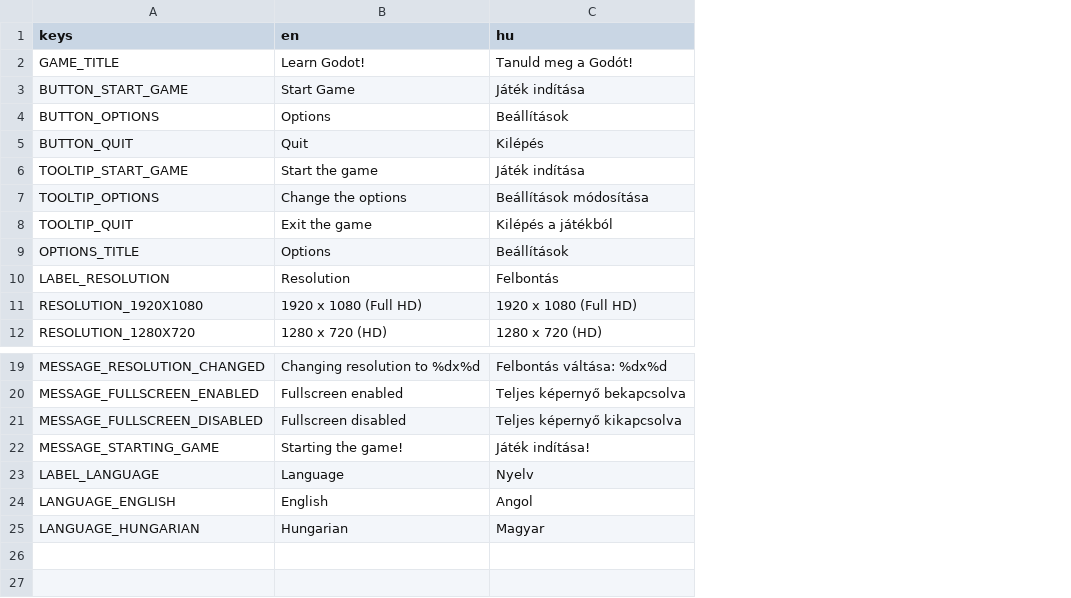
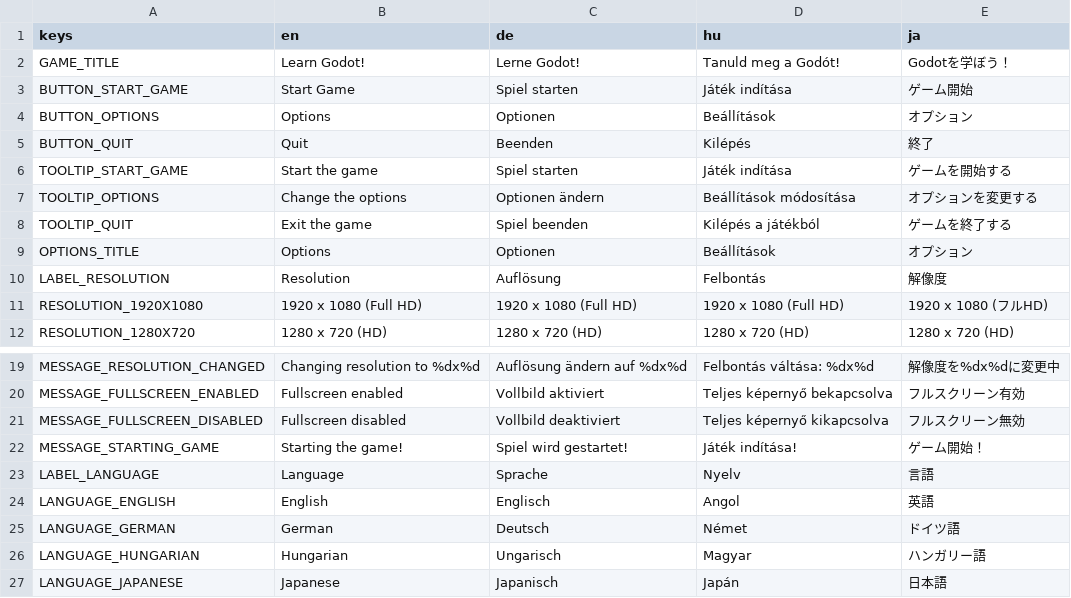
Before and after one commit to zoltan-szabo-boz/Learning-Godot, a CSV file: translations/translations.csv, drawn as a sheet; only a part is shown, gaps mark what is left out; the diff names each change by its address in the sheet, - before the commit and + after, or states it on an @@ line.

Commit message:
Add: german language support. Rework: Language selector to a dropdown instead with industry wide best practices Add: japanese laguage support.

```diff
--- a/translations/translations.csv
+++ b/translations/translations.csv
+column C (de), rows 2-12: Lerne Godot! | Spiel starten | Optionen | Beenden | Spiel starten | Optionen ändern | Spiel beenden | Optionen | Auflösung | 1920 x 1080 (Full HD) | 1280 x 720 (HD); rows 19-24: Auflösung ändern auf %dx%d | Vollbild aktiviert | Vollbild deaktiviert | Spiel wird gestartet! | Sprache | Englisch; row 26: Ungarisch
+column E (ja), rows 2-12: Godotを学ぼう！ | ゲーム開始 | オプション | 終了 | ゲームを開始する | オプションを変更する | ゲームを終了する | オプション | 解像度 | 1920 x 1080 (フルHD) | 1280 x 720 (HD); rows 19-24: 解像度を%dx%dに変更中 | フルスクリーン有効 | フルスクリーン無効 | ゲーム開始！ | 言語 | 英語; row 26: ハンガリー語
+row 25: LANGUAGE_GERMAN | German | Deutsch | Német | ドイツ語
+row 27: LANGUAGE_JAPANESE | Japanese | Japanisch | Japán | 日本語
```
Also changed, not shown: 13 other files.
